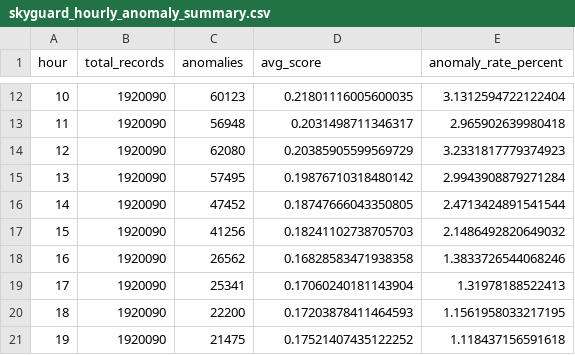
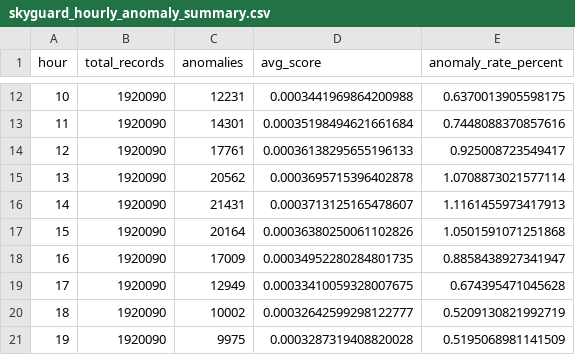
Before and after one commit to Abhinavxy6-ctrl/aws, a CSV file: skyguard_hourly_anomaly_summary.csv, drawn as a sheet; only a part is shown, gaps mark what is left out; the diff covers the shown part only.

```diff
--- a/skyguard_hourly_anomaly_summary.csv
+++ b/skyguard_hourly_anomaly_summary.csv
@@ -12,10 +12,10 @@ hour,total_records,anomalies,avg_score,anomaly_rate_percent
-10,1920090,60123,0.21801116005600035,3.1312594722122404
-11,1920090,56948,0.2031498711346317,2.965902639980418
-12,1920090,62080,0.20385905599569729,3.2331817779374923
-13,1920090,57495,0.19876710318480142,2.9943908879271284
-14,1920090,47452,0.18747666043350805,2.4713424891541544
-15,1920090,41256,0.18241102738705703,2.1486492820649032
-16,1920090,26562,0.16828583471938358,1.3833726544068246
-17,1920090,25341,0.17060240181143904,1.31978188522413
-18,1920090,22200,0.17203878411464593,1.1561958033217195
-19,1920090,21475,0.17521407435122252,1.118437156591618
+10,1920090,12231,0.0003441969864200988,0.6370013905598175
+11,1920090,14301,0.00035198494621661684,0.7448088370857616
+12,1920090,17761,0.00036138295655196133,0.925008723549417
+13,1920090,20562,0.0003695715396402878,1.0708873021577114
+14,1920090,21431,0.0003713125165478607,1.1161455973417913
+15,1920090,20164,0.00036380250061102826,1.0501591071251868
+16,1920090,17009,0.00034952280284801735,0.8858438927341947
+17,1920090,12949,0.00033410059328007675,0.674395471045628
+18,1920090,10002,0.00032642599298122777,0.5209130821992719
+19,1920090,9975,0.0003287319408820028,0.5195068981141509
```
Also changed, not shown: 42 edited cells elsewhere in this file, skyguard_monthly_anomaly_summary.csv, 3 other files.
